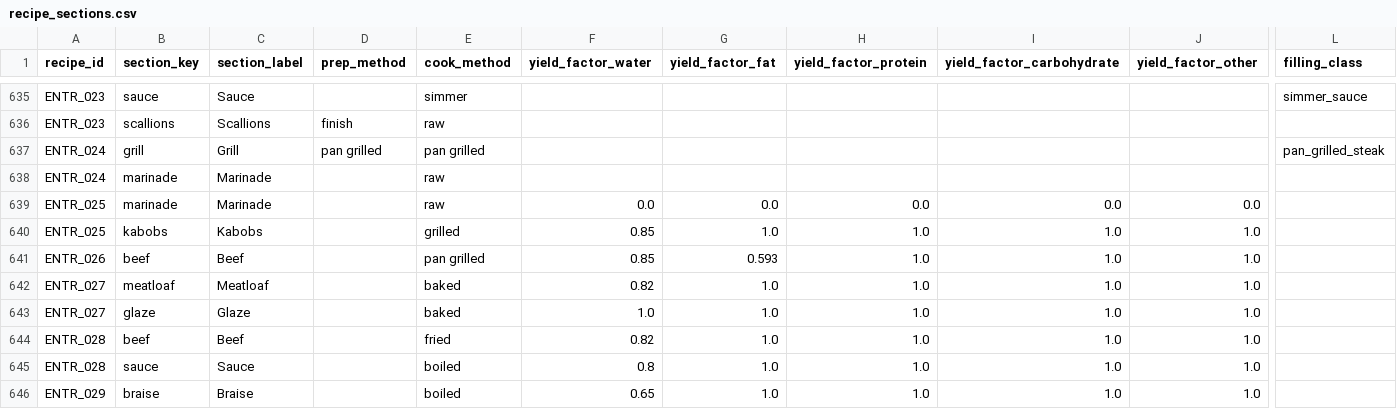
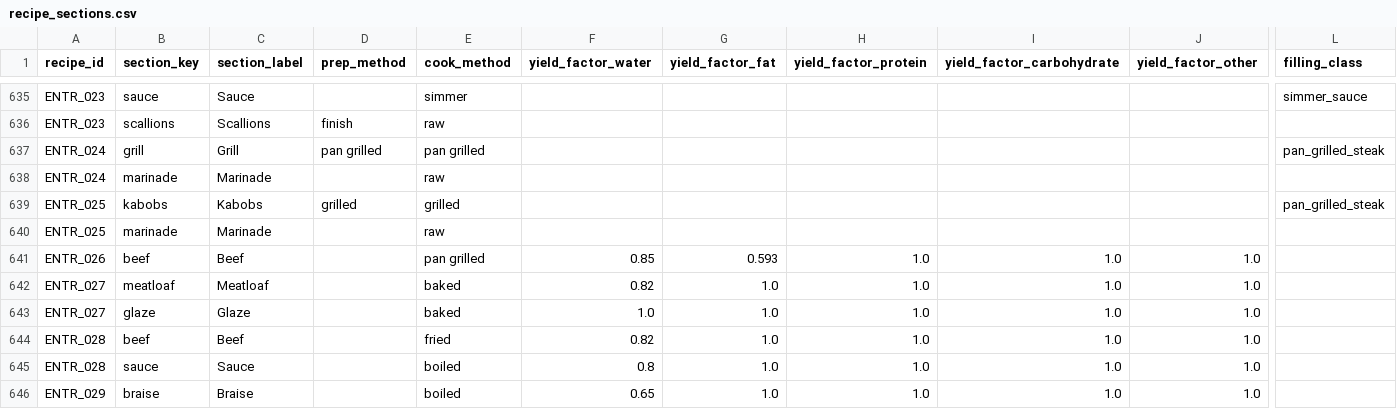
Before and after one commit to tlgeorgemailcom/daily-plate, a CSV file: recipes_v3/data/recipe_sections.csv, drawn as a sheet; only a part is shown, gaps mark what is left out; removed rows and columns are numbered as before the commit, all else as after; rows hold the shown columns only; the diff names each change by its address in the sheet, - before the commit and + after, or states it on an @@ line.

```diff
--- a/recipes_v3/data/recipe_sections.csv
+++ b/recipes_v3/data/recipe_sections.csv
+row 639: ENTR_025 | kabobs | Kabobs | grilled | grilled |  |  |  |  |  | pan_grilled_steak
-F640 (yield_factor_water): 0.0
+F640 (yield_factor_water): (empty)
-G640 (yield_factor_fat): 0.0
+G640 (yield_factor_fat): (empty)
-H640 (yield_factor_protein): 0.0
+H640 (yield_factor_protein): (empty)
-I640 (yield_factor_carbohydrate): 0.0
+I640 (yield_factor_carbohydrate): (empty)
-J640 (yield_factor_other): 0.0
+J640 (yield_factor_other): (empty)
-row 640: ENTR_025 | kabobs | Kabobs |  | grilled | 0.85 | 1.0 | 1.0 | 1.0 | 1.0
```
Also changed, not shown: recipes_v3/data/recipe_ingredients.csv, recipes_v3/data/recipes.csv, 1 other file.
